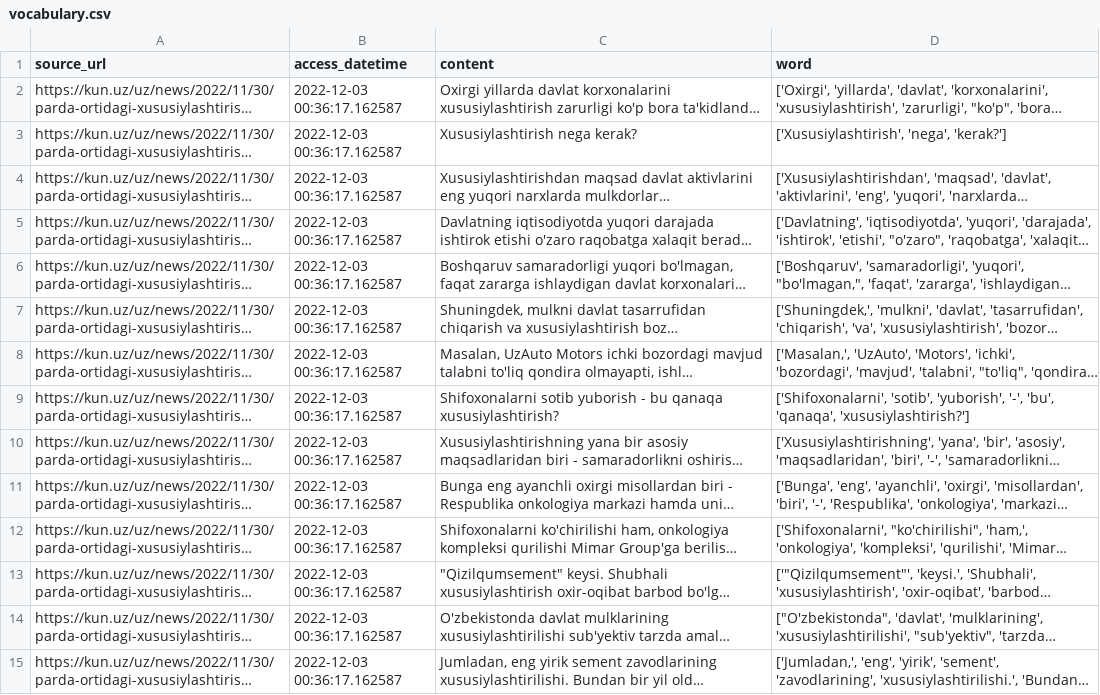
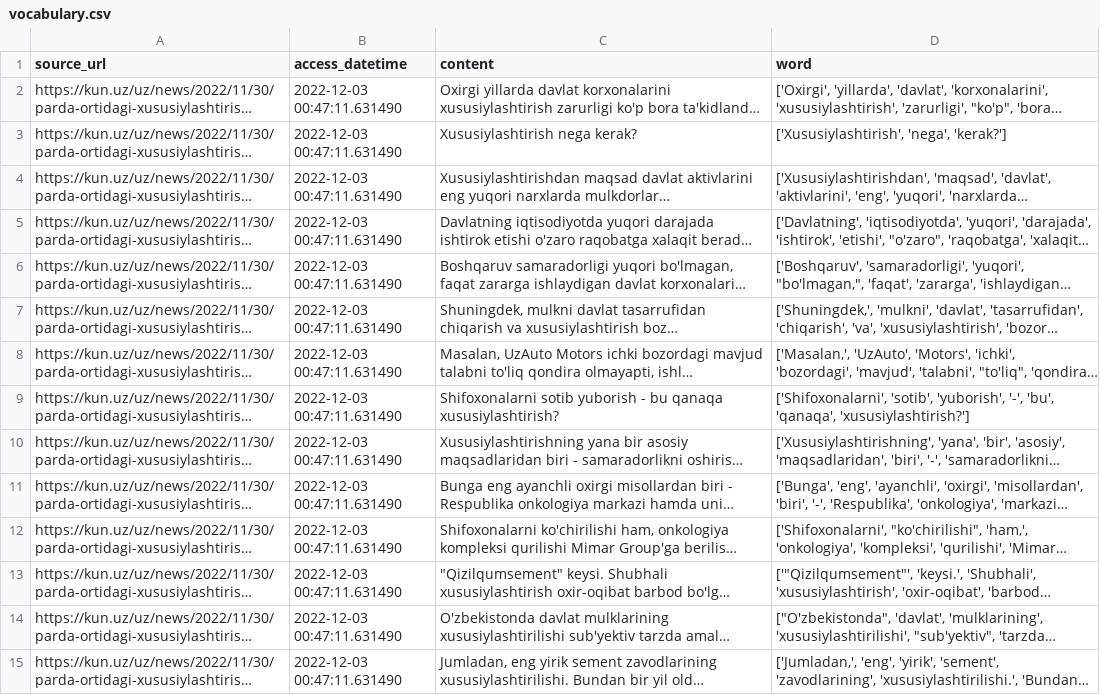
Before and after one commit to abdulatifkhan/-webscrapping, a CSV file: vocabulary.csv, drawn as a sheet; only a part is shown; long unchanged cells end in …; the diff covers the shown part only; the diff names each change by its address in the sheet, - before the commit and + after, or states it on an @@ line.

```diff
--- a/vocabulary.csv
+++ b/vocabulary.csv
-B2:B15 (access_datetime): 2022-12-03 00:36:17.162587
+B2:B15 (access_datetime): 2022-12-03 00:47:11.631490
```
Also changed, not shown: 29 edited cells elsewhere in this file, 1 other file.
